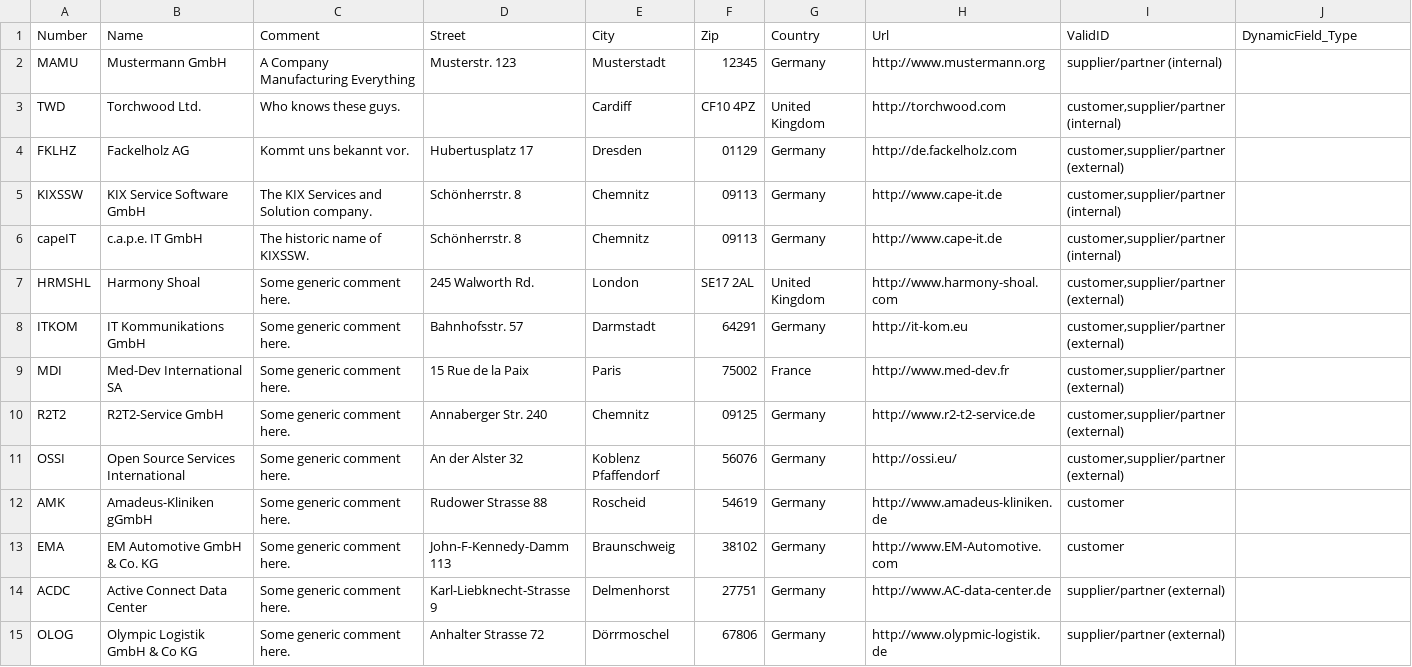
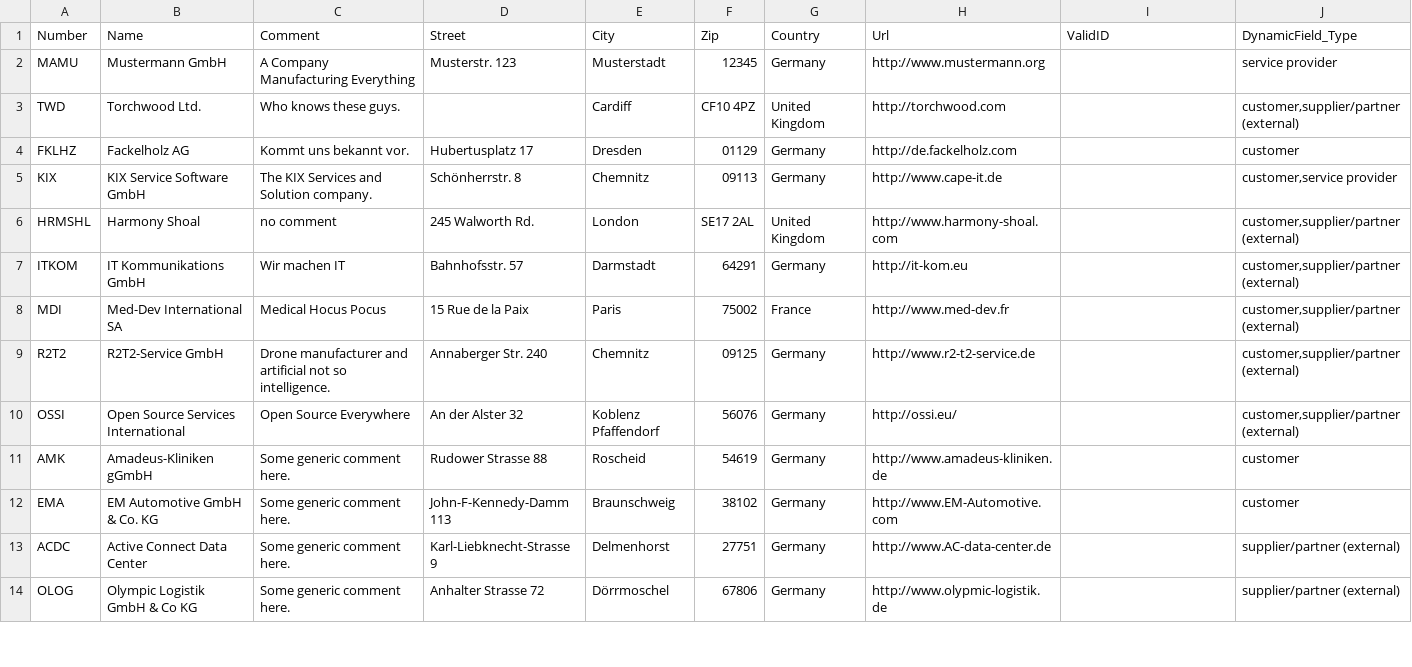
Before and after one commit to kix-service-software/kix18sync, a CSV file: sample/OrgData_Sample.csv, drawn as a sheet; only a part is shown; the diff covers the shown part only.

Commit message:
added data updates for v36, cleanup of unused example files

```diff
--- a/sample/OrgData_Sample.csv
+++ b/sample/OrgData_Sample.csv
@@ -2,14 +2,13 @@
-"MAMU";"Mustermann GmbH";"A Company Manufacturing Everything";"Musterstr. 123";"Musterstadt";"12345";"Germany";"http://www.mustermann.org";"supplier/partner (internal)";
-"TWD";"Torchwood Ltd.";"Who knows these guys.";;"Cardiff";"CF10 4PZ";"United Kingdom";"http://torchwood.com";"customer,supplier/partner (internal)";
-"FKLHZ";"Fackelholz AG";"Kommt uns bekannt vor.";"Hubertusplatz 17";"Dresden";"01129";"Germany";"http://de.fackelholz.com";"customer,supplier/partner (external)";
-"KIXSSW";"KIX Service Software GmbH";"The KIX Services and Solution company.";"Schönherrstr. 8";"Chemnitz";"09113";"Germany";"http://www.cape-it.de";"customer,supplier/partner (internal)";
-"capeIT";"c.a.p.e. IT GmbH";"The historic name of KIXSSW.";"Schönherrstr. 8";"Chemnitz";"09113";"Germany";"http://www.cape-it.de";"customer,supplier/partner (internal)";
-"HRMSHL";"Harmony Shoal";"Some generic comment here.";"245 Walworth Rd.";"London";"SE17 2AL";"United Kingdom";"http://www.harmony-shoal.com";"customer,supplier/partner (external)";
-"ITKOM";"IT Kommunikations GmbH";"Some generic comment here.";"Bahnhofsstr. 57";"Darmstadt";"64291";"Germany";"http://it-kom.eu";"customer,supplier/partner (external)";
-"MDI";"Med-Dev International SA";"Some generic comment here.";"15 Rue de la Paix";"Paris";"75002";"France";"http://www.med-dev.fr";"customer,supplier/partner (external)";
-"R2T2";"R2T2-Service GmbH";"Some generic comment here.";"Annaberger Str. 240";"Chemnitz";"09125";"Germany";"http://www.r2-t2-service.de";"customer,supplier/partner (external)";
-"OSSI";"Open Source Services International";"Some generic comment here.";"An der Alster 32";"Koblenz Pfaffendorf";"56076";"Germany";"http://ossi.eu/";"customer,supplier/partner (external)";
-"AMK";"Amadeus-Kliniken gGmbH";"Some generic comment here.";"Rudower Strasse 88";"Roscheid";"54619";"Germany";"http://www.amadeus-kliniken.de";"customer";
-"EMA";"EM Automotive GmbH & Co. KG";"Some generic comment here.";"John-F-Kennedy-Damm 113";"Braunschweig";"38102";"Germany";"http://www.EM-Automotive.com";"customer";
-"ACDC";"Active Connect Data Center";"Some generic comment here.";"Karl-Liebknecht-Strasse 9";"Delmenhorst";"27751";"Germany";"http://www.AC-data-center.de";"supplier/partner (external)";
-"OLOG";"Olympic Logistik GmbH & Co KG";"Some generic comment here.";"Anhalter Strasse 72";"Dörrmoschel";"67806";"Germany";"http://www.olypmic-logistik.de";"supplier/partner (external)";
+MAMU;Mustermann GmbH;A Company Manufacturing Everything;Musterstr. 123;Musterstadt;12345;Germany;http://www.mustermann.org;;service provider
+TWD;Torchwood Ltd.;Who knows these guys.;;Cardiff;CF10 4PZ;United Kingdom;http://torchwood.com;;customer,supplier/partner (external)
+FKLHZ;Fackelholz AG;Kommt uns bekannt vor.;Hubertusplatz 17;Dresden;01129;Germany;http://de.fackelholz.com;;customer
+KIX;KIX Service Software GmbH;The KIX Services and Solution company.;Schönherrstr. 8;Chemnitz;09113;Germany;http://www.cape-it.de;;customer,service provider
+HRMSHL;Harmony Shoal;no comment;245 Walworth Rd.;London;SE17 2AL;United Kingdom;http://www.harmony-shoal.com;;customer,supplier/partner (external)
+ITKOM;IT Kommunikations GmbH;Wir machen IT;Bahnhofsstr. 57;Darmstadt;64291;Germany;http://it-kom.eu;;customer,supplier/partner (external)
+MDI;Med-Dev International SA;Medical Hocus Pocus;15 Rue de la Paix;Paris;75002;France;http://www.med-dev.fr;;customer,supplier/partner (external)
+R2T2;R2T2-Service GmbH;Drone manufacturer and artificial not so intelligence.;Annaberger Str. 240;Chemnitz;09125;Germany;http://www.r2-t2-service.de;;customer,supplier/partner (external)
+OSSI;Open Source Services International;Open Source Everywhere;An der Alster 32;Koblenz Pfaffendorf;56076;Germany;http://ossi.eu/;;customer,supplier/partner (external)
+AMK;Amadeus-Kliniken gGmbH;Some generic comment here.;Rudower Strasse 88;Roscheid;54619;Germany;http://www.amadeus-kliniken.de;;customer
+EMA;EM Automotive GmbH & Co. KG;Some generic comment here.;John-F-Kennedy-Damm 113;Braunschweig;38102;Germany;http://www.EM-Automotive.com;;customer
+ACDC;Active Connect Data Center;Some generic comment here.;Karl-Liebknecht-Strasse 9;Delmenhorst;27751;Germany;http://www.AC-data-center.de;;supplier/partner (external)
+OLOG;Olympic Logistik GmbH & Co KG;Some generic comment here.;Anhalter Strasse 72;Dörrmoschel;67806;Germany;http://www.olypmic-logistik.de;;supplier/partner (external)
```
Also changed, not shown: 59 edited cells elsewhere in this file, sample/ContactData_Sample.csv, sample/QueueData_Sample.csv, 4 other files.
